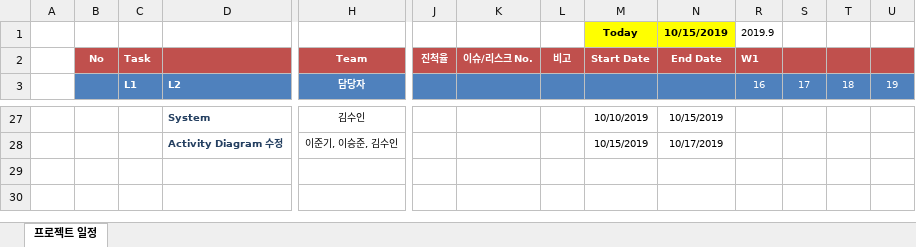
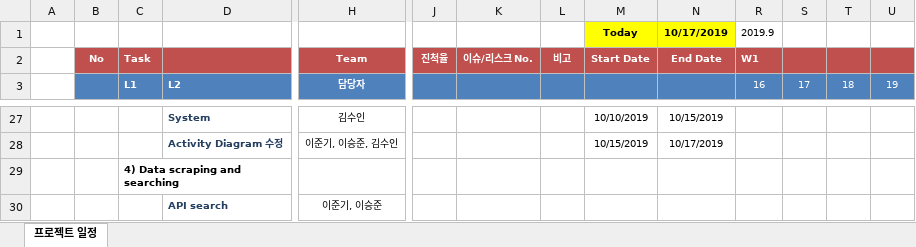
Before and after one commit to ljk423/Bigdata_Capstone, an Excel workbook: PMP_Sheet.xlsx, sheet 프로젝트 일정, drawn as a sheet; only a part is shown, gaps mark what is left out; values as stored, in another font and other column widths than the file's, no borders; conditional formats not drawn; rows hold the shown columns only; the diff names each change by its address in the sheet, - before the commit and + after, or states it on an @@ line.

```diff
--- a/PMP_Sheet.xlsx (sheet 프로젝트 일정)
+++ b/PMP_Sheet.xlsx (sheet 프로젝트 일정)
-N1: 10/15/2019
+N1: 10/17/2019
+row 29:  |  | 4) Data scraping and searching
+row 30:  |  |  | API search | 이준기, 이승준
```
Also changed, not shown: PSP_Sheet.xlsx.
